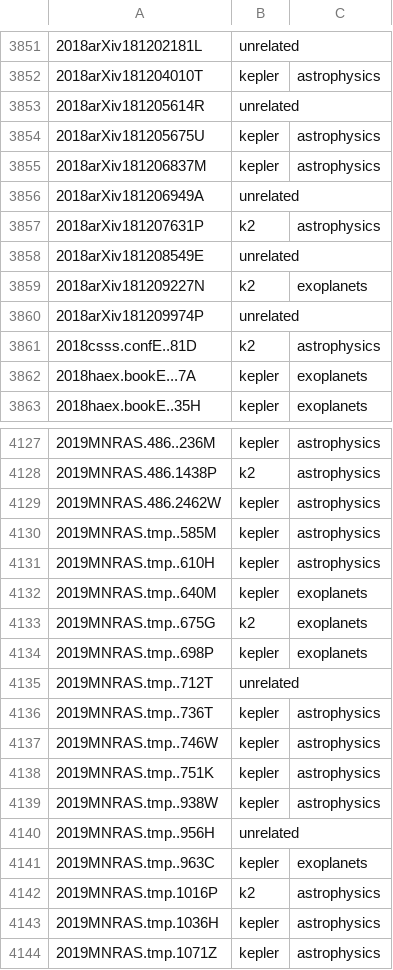
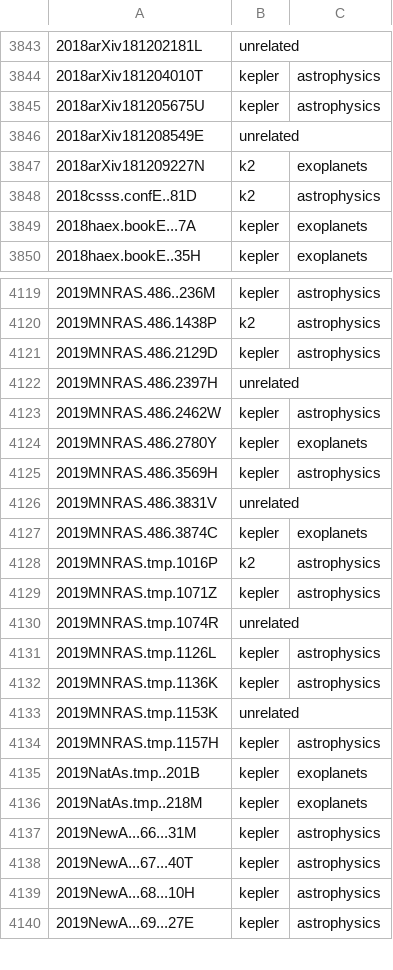
Before and after one commit to KeplerGO/kpub, a CSV file: data/kpub-export.csv, drawn as a sheet; only a part is shown, gaps mark what is left out; the shorter side is filled out with more unchanged rows; the diff covers the shown part only.

```diff
--- a/data/kpub-export.csv
+++ b/data/kpub-export.csv
@@ -3852,10 +3844,5 @@
 2018arXiv181204010T,kepler,astrophysics
-2018arXiv181205614R,unrelated,
 2018arXiv181205675U,kepler,astrophysics
-2018arXiv181206837M,kepler,astrophysics
-2018arXiv181206949A,unrelated,
-2018arXiv181207631P,k2,astrophysics
 2018arXiv181208549E,unrelated,
 2018arXiv181209227N,k2,exoplanets
-2018arXiv181209974P,unrelated,
 2018csss.confE..81D,k2,astrophysics
@@ -4128,17 +4120,10 @@
 2019MNRAS.486.1438P,k2,astrophysics
+2019MNRAS.486.2129D,kepler,astrophysics
+2019MNRAS.486.2397H,unrelated,
 2019MNRAS.486.2462W,kepler,astrophysics
-2019MNRAS.tmp..585M,kepler,astrophysics
-2019MNRAS.tmp..610H,kepler,astrophysics
-2019MNRAS.tmp..640M,kepler,exoplanets
-2019MNRAS.tmp..675G,k2,exoplanets
-2019MNRAS.tmp..698P,kepler,exoplanets
-2019MNRAS.tmp..712T,unrelated,
-2019MNRAS.tmp..736T,kepler,astrophysics
-2019MNRAS.tmp..746W,kepler,astrophysics
-2019MNRAS.tmp..751K,kepler,astrophysics
-2019MNRAS.tmp..938W,kepler,astrophysics
-2019MNRAS.tmp..956H,unrelated,
-2019MNRAS.tmp..963C,kepler,exoplanets
+2019MNRAS.486.2780Y,kepler,exoplanets
+2019MNRAS.486.3569H,kepler,astrophysics
+2019MNRAS.486.3831V,unrelated,
+2019MNRAS.486.3874C,kepler,exoplanets
 2019MNRAS.tmp.1016P,k2,astrophysics
-2019MNRAS.tmp.1036H,kepler,astrophysics
 2019MNRAS.tmp.1071Z,kepler,astrophysics
```
Also changed, not shown: 8 added rows, 48 removed rows and 2 edited cells elsewhere in this file, 1 other file.
